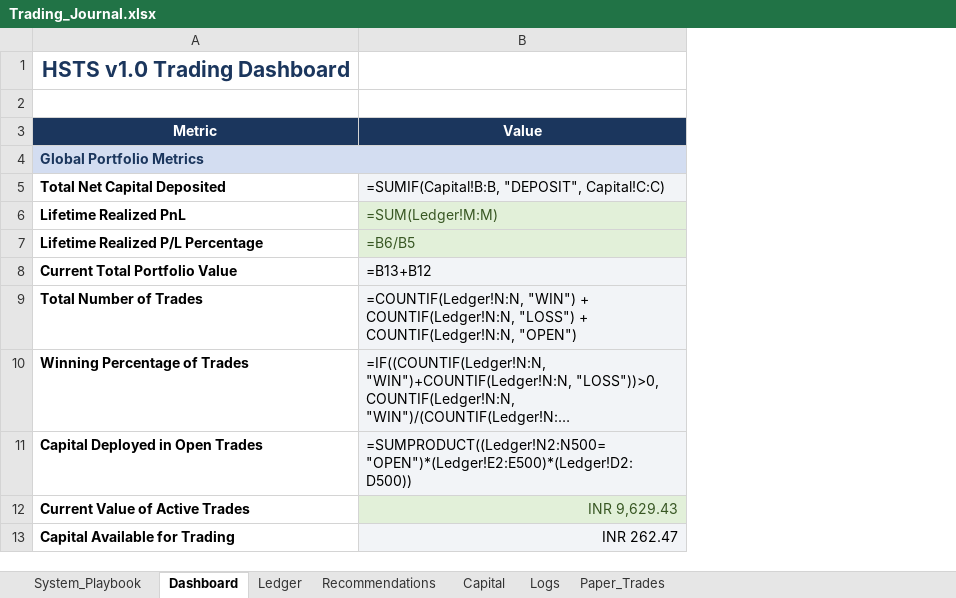
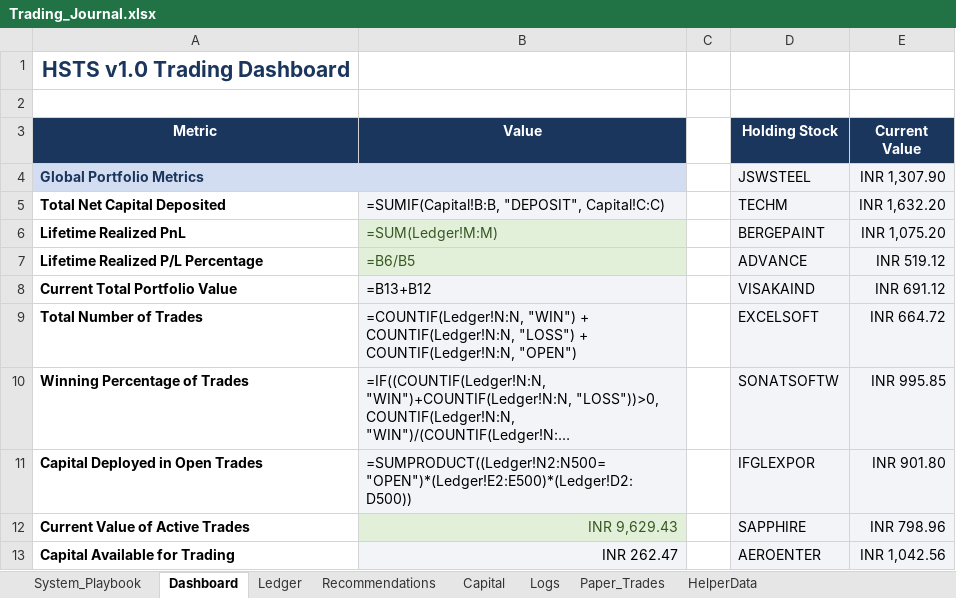
Before and after one commit to SyedTousifMasood/HalaalTrading, an Excel workbook: Trading_Journal.xlsx, sheet Dashboard, drawn as a sheet; only a part is shown; long unchanged cells end in …; values as stored, in another font and other column widths than the file's, no borders; formulas without a stored value are shown as written; charts and pictures not drawn; the diff names each change by its address in the sheet, - before the commit and + after, or states it on an @@ line.

Commit message:
Insert Holdings Allocation Pie Chart and Cumulative PnL Line Chart to Dashboard

```diff
--- a/Trading_Journal.xlsx (sheet Dashboard)
+++ b/Trading_Journal.xlsx (sheet Dashboard)
+sheet tab: HelperData
+column C, empty
+column D (Holding Stock), rows 4-13: JSWSTEEL | TECHM | BERGEPAINT | ADVANCE | VISAKAIND | EXCELSOFT | SONATSOFTW | IFGLEXPOR | SAPPHIRE | AEROENTER
+column E (Current Value), rows 4-13: INR 1,307.90 | INR 1,632.20 | INR 1,075.20 | INR 519.12 | INR 691.12 | INR 664.72 | INR 995.85 | INR 901.80 | INR 798.96 | INR 1,042.56
```
Also changed, not shown: sheet Capital, sheet Logs, charts or pictures.
